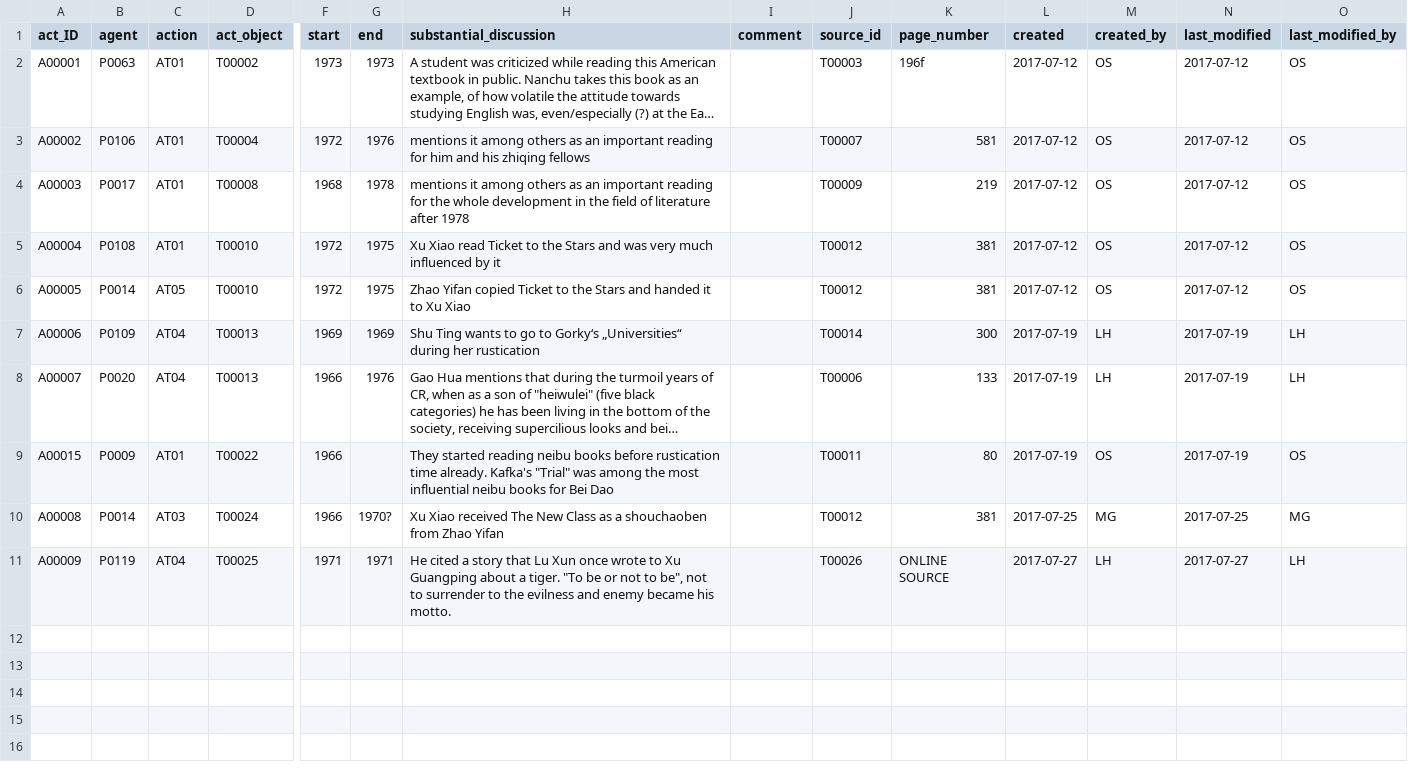
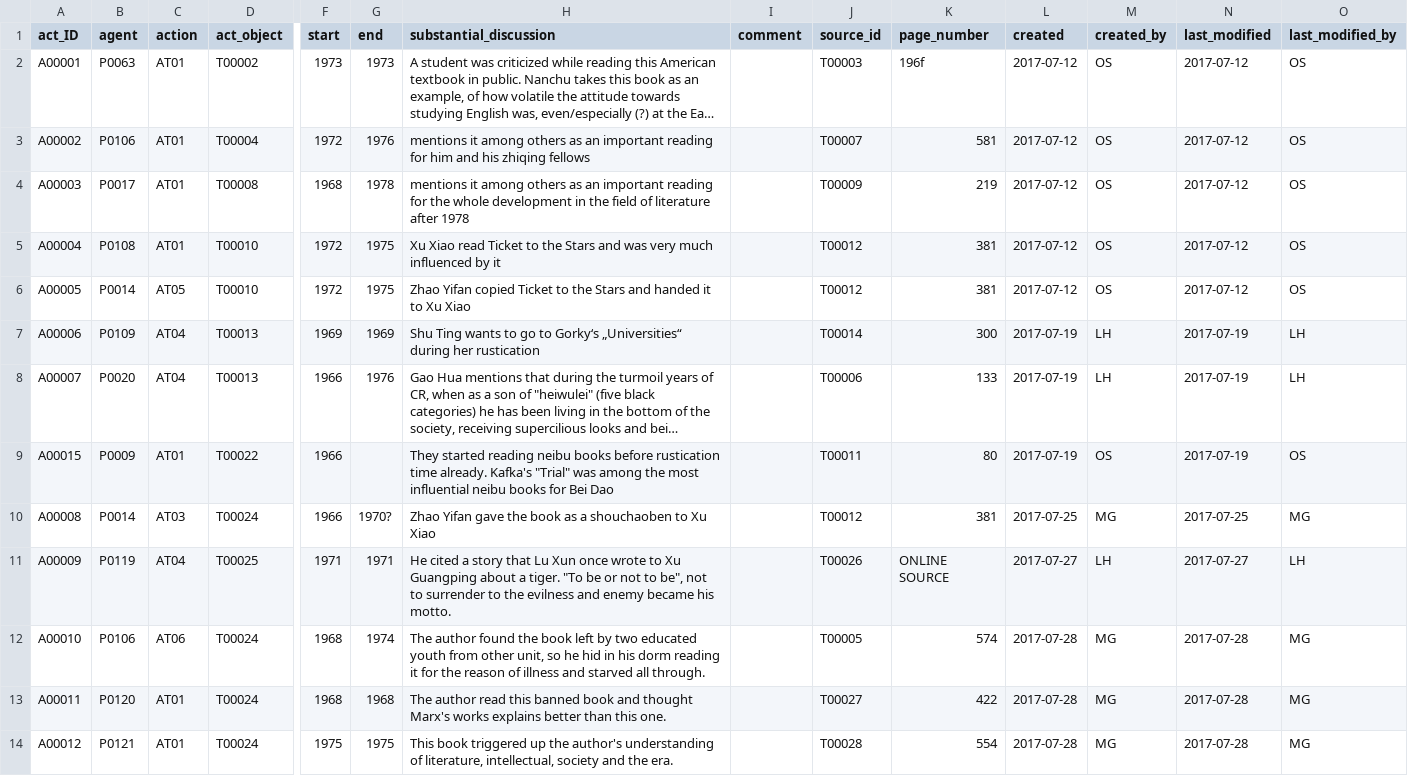
Before and after one commit to readchina/ReadAct, a CSV file: data/Act.csv, drawn as a sheet; only a part is shown, gaps mark what is left out; long unchanged cells end in …; rows hold the shown columns only; the diff names each change by its address in the sheet, - before the commit and + after, or states it on an @@ line.

Commit message:
added readers and sources
I added the readers from the "old" column to the act file and the sources to the text file.
I still have to find the biographical data for 2 readers.

```diff
--- a/data/Act.csv
+++ b/data/Act.csv
-H10 (substantial_discussion): Xu Xiao received The New Class as a shouchaoben from Zhao Yifan
+H10 (substantial_discussion): Zhao Yifan gave the book as a shouchaoben to Xu Xiao
+row 12: A00010 | P0106 | AT06 | T00024 | 1968 | 1974 | The author found the book left by two educated youth from other unit, so he hid in his dorm reading it for the reason of illness and starved all through. |  | T00005 | 574 | 2017-07-28 | MG | 2017-07-28 | MG
+row 13: A00011 | P0120 | AT01 | T00024 | 1968 | 1968 | The author read this banned book and thought Marx's works explains better than this one. |  | T00027 | 422 | 2017-07-28 | MG | 2017-07-28 | MG
+row 14: A00012 | P0121 | AT01 | T00024 | 1975 | 1975 | This book triggered up the author's understanding of literature, intellectual, society and the era. |  | T00028 | 554 | 2017-07-28 | MG | 2017-07-28 | MG
```
Also changed, not shown: data/ActType.csv, data/Person.csv, 1 other file.
